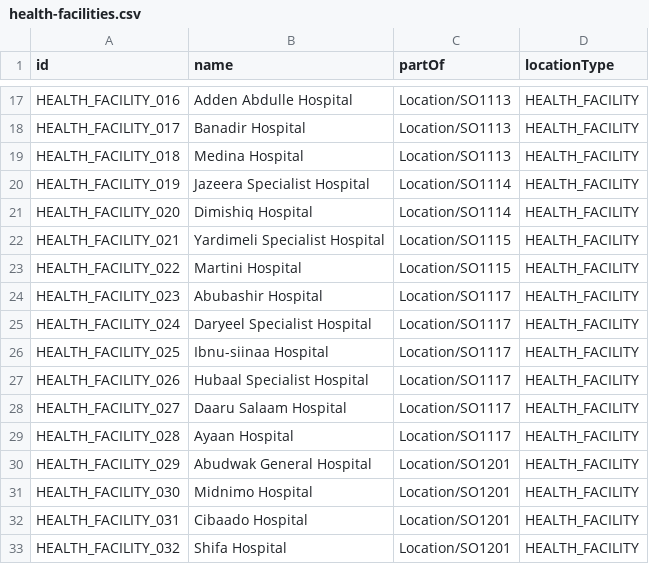
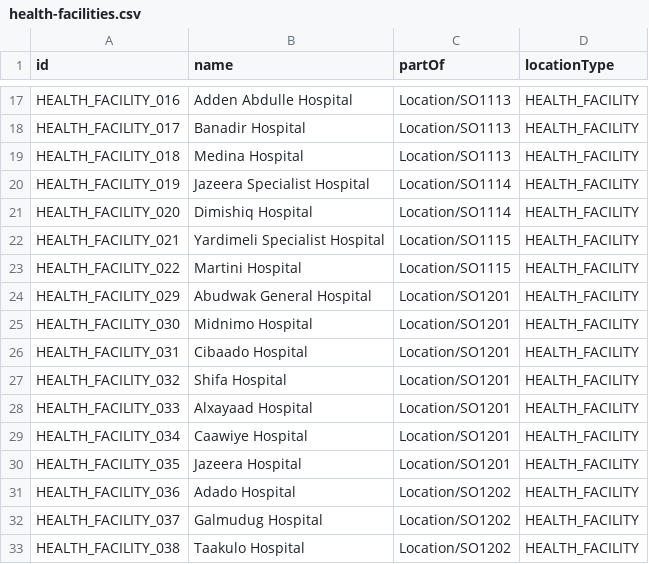
Before and after one commit to anamulhaquemollah/opencrvs-somalia, a CSV file: src/data-seeding/locations/source/health-facilities.csv, drawn as a sheet; only a part is shown, gaps mark what is left out; the shorter side is filled out with more unchanged rows.

```diff
--- a/src/data-seeding/locations/source/health-facilities.csv
+++ b/src/data-seeding/locations/source/health-facilities.csv
@@ -23,8 +23,2 @@ HEALTH_FACILITY_021,Yardimeli Specialist Hospital,Location/SO1115,HEALTH_FACILIT
 HEALTH_FACILITY_022,Martini Hospital,Location/SO1115,HEALTH_FACILITY
-HEALTH_FACILITY_023,Abubashir Hospital,Location/SO1117,HEALTH_FACILITY
-HEALTH_FACILITY_024,Daryeel Specialist Hospital,Location/SO1117,HEALTH_FACILITY
-HEALTH_FACILITY_025,Ibnu-siinaa Hospital,Location/SO1117,HEALTH_FACILITY
-HEALTH_FACILITY_026,Hubaal Specialist Hospital,Location/SO1117,HEALTH_FACILITY
-HEALTH_FACILITY_027,Daaru Salaam Hospital,Location/SO1117,HEALTH_FACILITY
-HEALTH_FACILITY_028,Ayaan Hospital,Location/SO1117,HEALTH_FACILITY
 HEALTH_FACILITY_029,Abudwak General Hospital,Location/SO1201,HEALTH_FACILITY
```
Also changed, not shown: src/data-seeding/employees/source/default-employees.csv, src/data-seeding/locations/source/crvs-facilities.csv, 1 other file.
